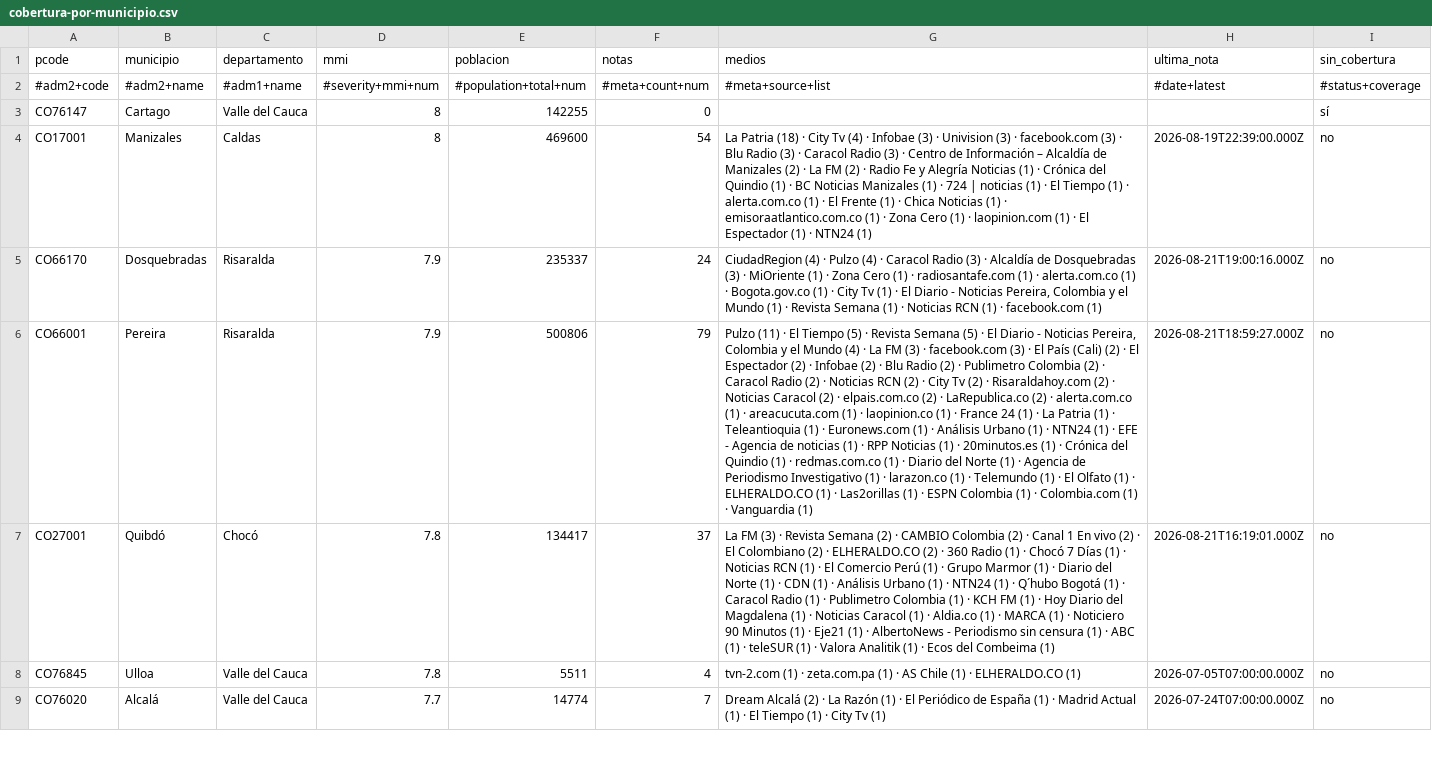
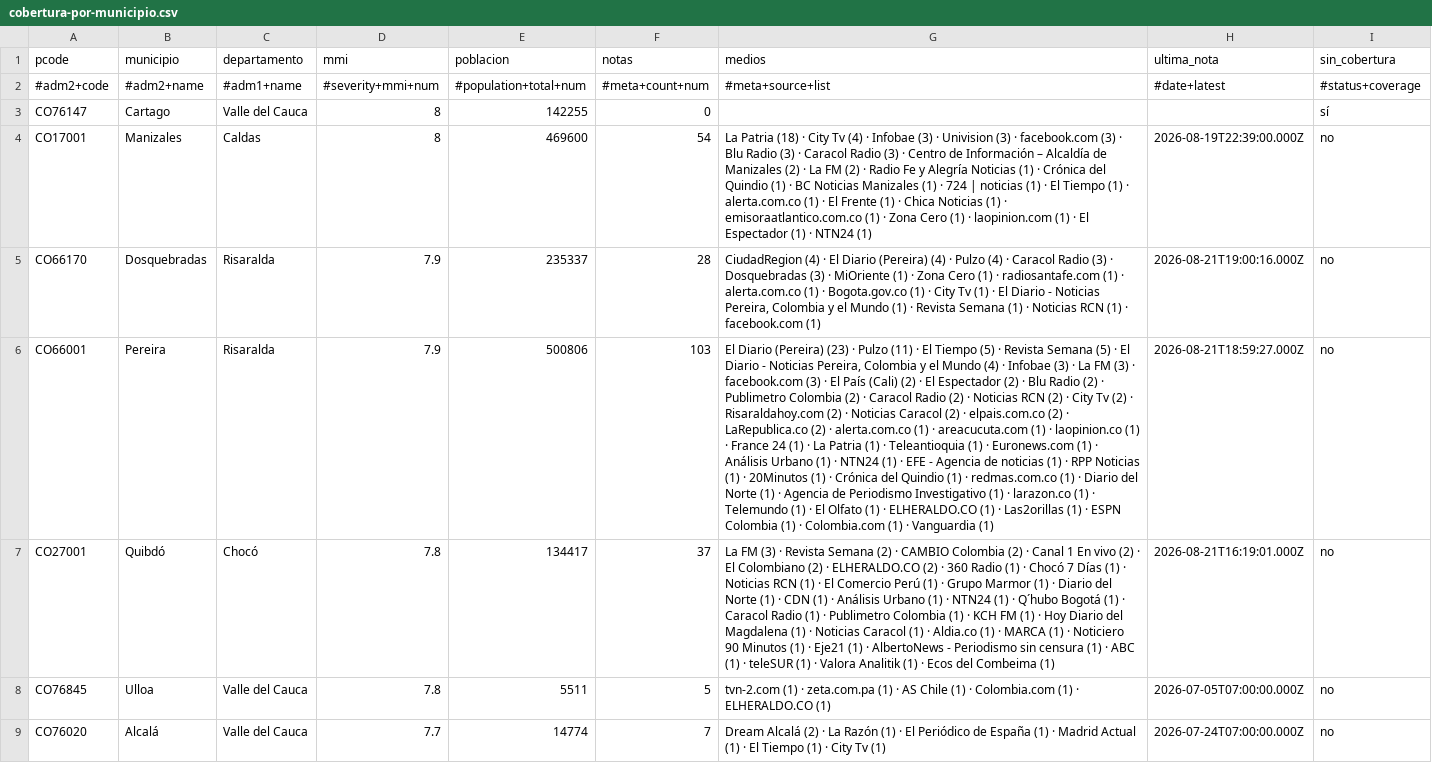
Before and after one commit to YesidAlmanzaGamba/report_cali, a CSV file: data/export/cobertura-por-municipio.csv, drawn as a sheet; only a part is shown; the diff covers the shown part only; the diff names each change by its address in the sheet, - before the commit and + after, or states it on an @@ line.

```diff
--- a/data/export/cobertura-por-municipio.csv
+++ b/data/export/cobertura-por-municipio.csv
-F5 (notas): 24
+F5 (notas): 28
-G5 (medios): …(4) · Pulzo (4) · Caracol Radio (3) · Alcaldía de Dosquebradas (3)…
+G5 (medios): …(4) · El Diario (Pereira) (4) · Pulzo (4) · Caracol Radio (3) · Dosquebradas (3)…
-F6 (notas): 79
+F6 (notas): 103
-G6 (medios): Pulzo (11) · El Tiempo (5) · Revista Semana (5) · El Diario - Noticias Pereira, Colombia y el Mundo (4) · La FM (3) · facebook.com (3) · El País (Cali) (2) · El Espectador (2) · Infobae (2) · Blu Radio (2) · Publimetro Colombia (2) · Caracol Radio (2) · Noticias RCN (2) · City Tv (2) · Risaraldahoy.com (2) · Noticias Caracol (2) · elpais.com.co (2) · LaRepublica.co (2) · alerta.com.co (1) · areacucuta.com (1) · laopinion.co (1) · France 24 (1) · La Patria (1) · Teleantioquia (1) · Euronews.com (1) · Análisis Urbano (1) · NTN24 (1) · EFE - Agencia de noticias (1) · RPP Noticias (1) · 20minutos.es (1) ·…
+G6 (medios): El Diario (Pereira) (23) · Pulzo (11) · El Tiempo (5) · Revista Semana (5) · El Diario - Noticias Pereira, Colombia y el Mundo (4) · Infobae (3) · La FM (3) · facebook.com (3) · El País (Cali) (2) · El Espectador (2) · Blu Radio (2) · Publimetro Colombia (2) · Caracol Radio (2) · Noticias RCN (2) · City Tv (2) · Risaraldahoy.com (2) · Noticias Caracol (2) · elpais.com.co (2) · LaRepublica.co (2) · alerta.com.co (1) · areacucuta.com (1) · laopinion.co (1) · France 24 (1) · La Patria (1) · Teleantioquia (1) · Euronews.com (1) · Análisis Urbano (1) · NTN24 (1) · EFE - Agencia de noticias (1) · RPP Noticias (1) · 20Minutos (1) ·…
-F8 (notas): 4
+F8 (notas): 5
-G8 (medios): …(1) · ELHERALDO.CO (1)
+G8 (medios): …(1) · Colombia.com (1) · ELHERALDO.CO (1)
```
Also changed, not shown: 2 added rows and 18 edited cells elsewhere in this file, 5 other files.
